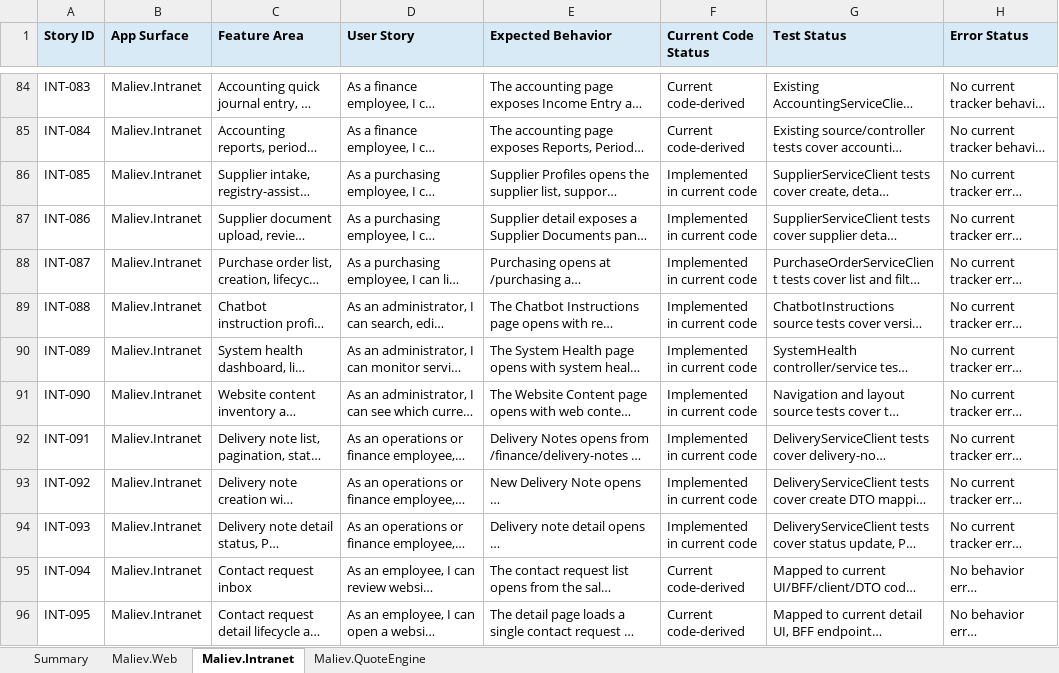
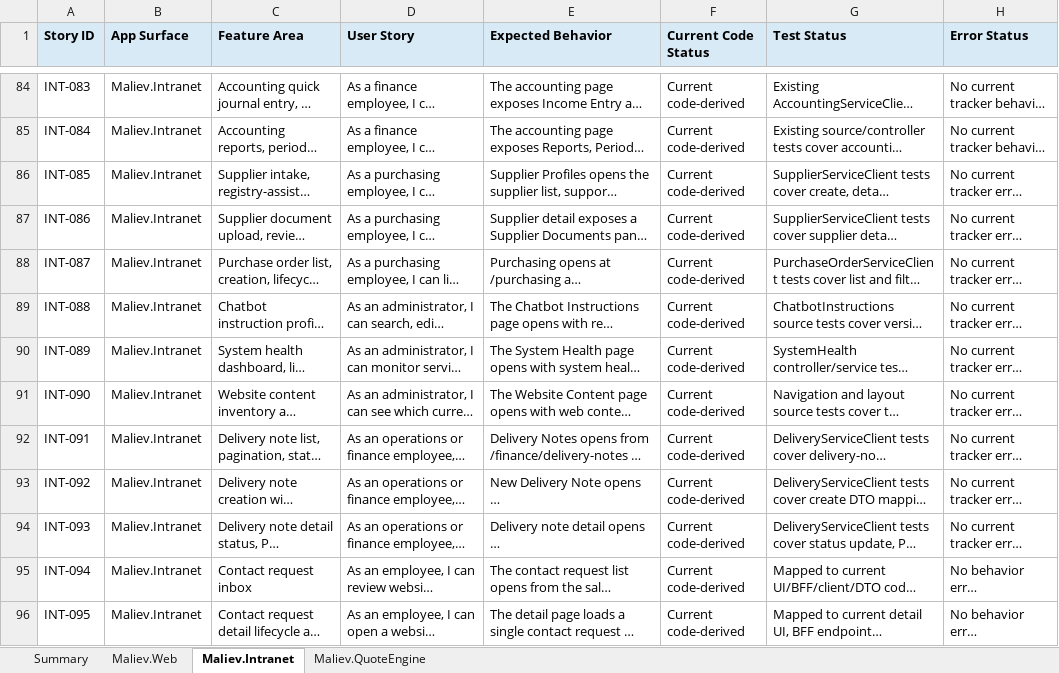
Before and after one commit to MALIEV-Co-Ltd/Maliev.Aspire, an Excel workbook: docs/maliev-feature-user-story-status.xlsx, sheet Maliev.Intranet, drawn as a sheet; only a part is shown, gaps mark what is left out; long unchanged cells end in …; values as stored, in another font and other column widths than the file's, no borders; table styles not drawn; the diff names each change by its address in the sheet, - before the commit and + after, or states it on an @@ line.

Commit message:
Normalize tracker current-code statuses

```diff
--- a/docs/maliev-feature-user-story-status.xlsx (sheet Maliev.Intranet)
+++ b/docs/maliev-feature-user-story-status.xlsx (sheet Maliev.Intranet)
-F86:F94 (Current Code Status): Implemented in current code
+F86:F94 (Current Code Status): Current code-derived
```
